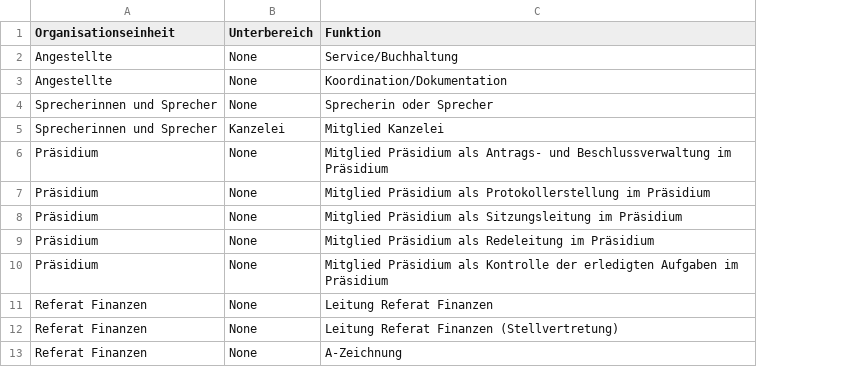
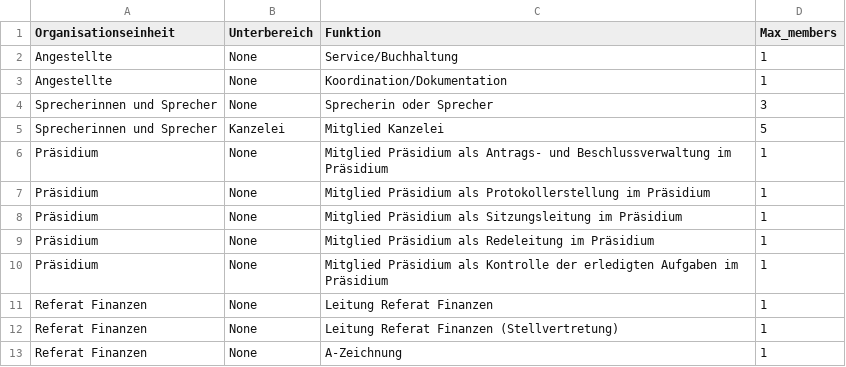
Before and after one commit to mribrgr/StuRa-Mitgliederdatenbank, a CSV file: importscripts/ReferateUnterbereicheAemter.csv, drawn as a sheet; only a part is shown; the diff names each change by its address in the sheet, - before the commit and + after, or states it on an @@ line.

Commit message:
ADD max_members to Funktion + pass all tests

```diff
--- a/importscripts/ReferateUnterbereicheAemter.csv
+++ b/importscripts/ReferateUnterbereicheAemter.csv
+column D (Max_members), rows 2-13: 1 | 1 | 3 | 5 | 1 | 1 | 1 | 1 | 1 | 1 | 1 | 1
```
Also changed, not shown: 12 other files.
